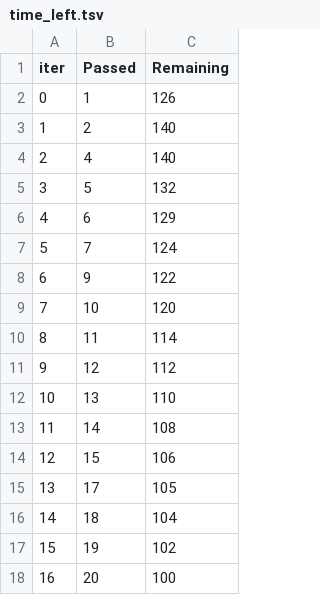
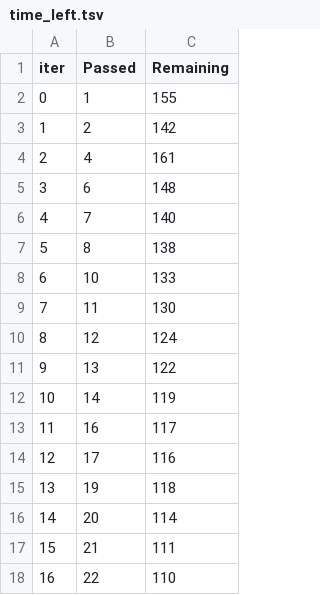
Before and after one commit to VNamanMehta/ML-PROJECT, a TSV file: catboost_info/time_left.tsv, drawn as a sheet; only a part is shown; the diff covers the shown part only.

```diff
--- a/catboost_info/time_left.tsv
+++ b/catboost_info/time_left.tsv
@@ -1,18 +1,18 @@
 iter	Passed	Remaining
-0	1	126
-1	2	140
-2	4	140
-3	5	132
-4	6	129
-5	7	124
-6	9	122
-7	10	120
-8	11	114
-9	12	112
-10	13	110
-11	14	108
-12	15	106
-13	17	105
-14	18	104
-15	19	102
-16	20	100
+0	1	155
+1	2	142
+2	4	161
+3	6	148
+4	7	140
+5	8	138
+6	10	133
+7	11	130
+8	12	124
+9	13	122
+10	14	119
+11	16	117
+12	17	116
+13	19	118
+14	20	114
+15	21	111
+16	22	110
```
Also changed, not shown: 163 edited cells elsewhere in this file, 5 other files.
